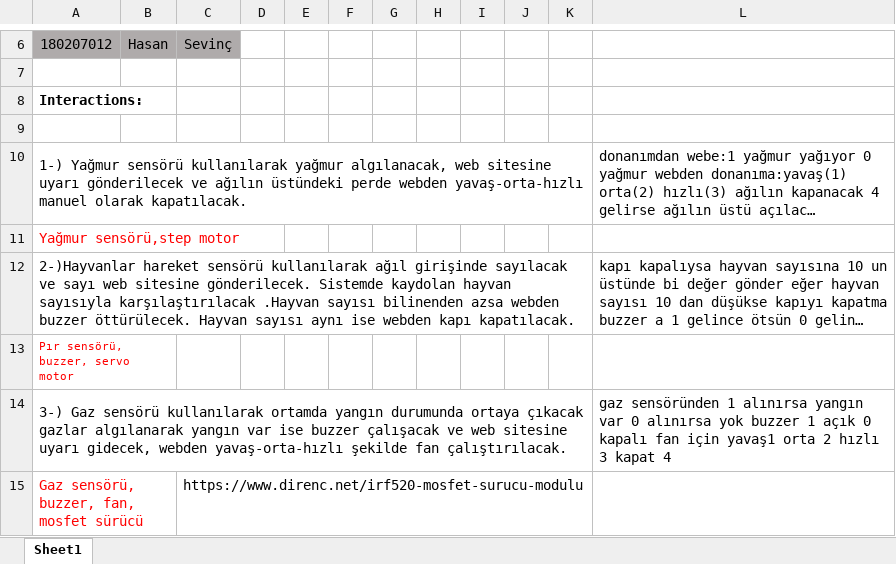
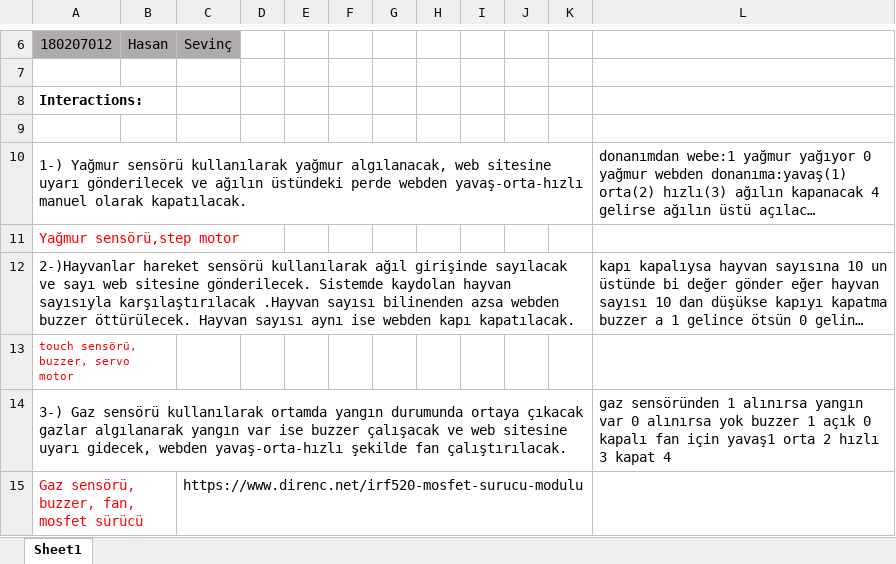
Before and after one commit to azimekara/smartfarm, an Excel workbook: 180207047_Azime_Kara.xlsx, sheet Sheet1, drawn as a sheet; only a part is shown, gaps mark what is left out; long unchanged cells end in …; values as stored, in another font and other column widths than the file's, no borders; charts and pictures and table styles not drawn; the diff names each change by its address in the sheet, - before the commit and + after, or states it on an @@ line.

```diff
--- a/180207047_Azime_Kara.xlsx (sheet Sheet1)
+++ b/180207047_Azime_Kara.xlsx (sheet Sheet1)
-A13: Pır sensörü, buzzer, servo motor
+A13: touch sensörü, buzzer, servo motor
```
Also changed, not shown: 4 other files.
